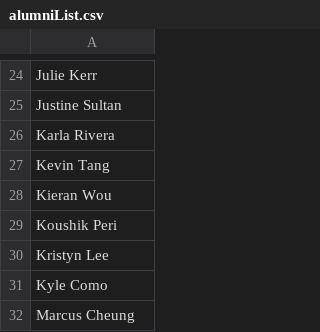
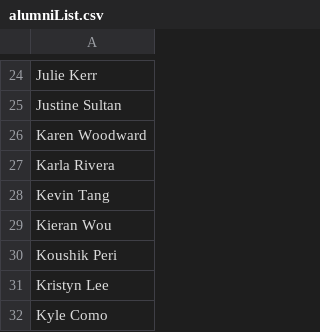
Before and after one commit to UBCBEST/UBCBEST.github.io, a CSV file: static/csv/alumniList.csv, drawn as a sheet; only a part is shown, gaps mark what is left out; the shorter side is filled out with more unchanged rows.

```diff
--- a/static/csv/alumniList.csv
+++ b/static/csv/alumniList.csv
@@ -25,2 +25,3 @@ Julie Kerr
 Justine Sultan
+Karen Woodward
 Karla Rivera
```
Also changed, not shown: 57 other files.
